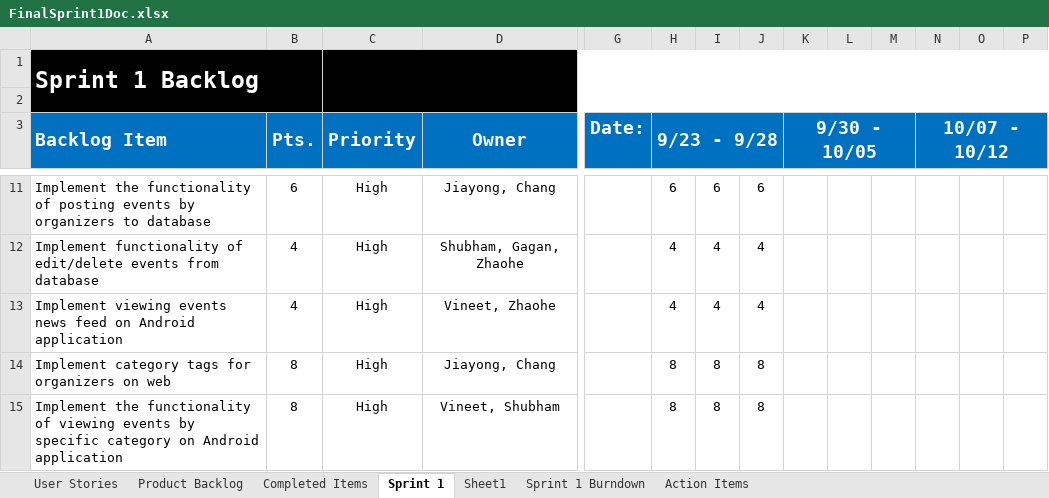
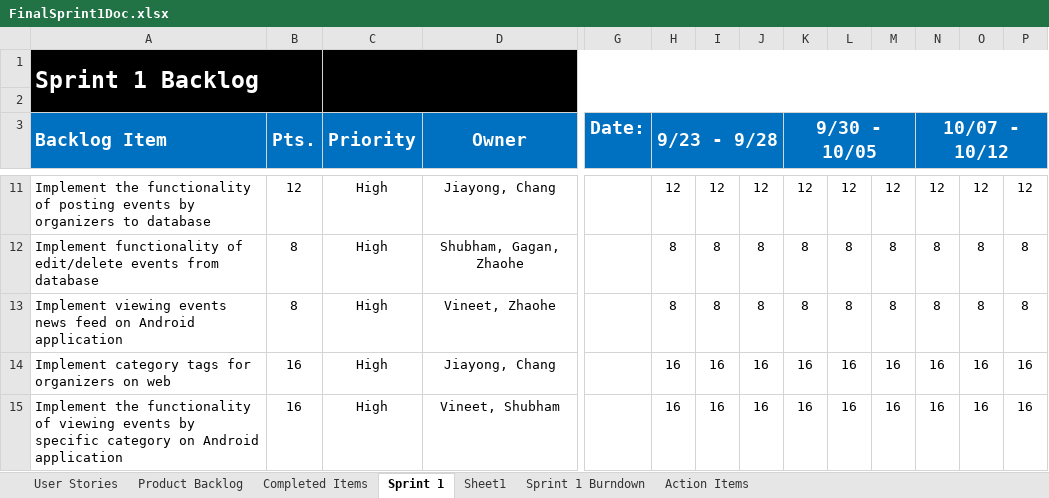
Before and after one commit to gaganthesky/IC3, an Excel workbook: Sprint_Docs/Sprint1/FinalSprint1Doc.xlsx, sheet Sprint 1, drawn as a sheet; only a part is shown, gaps mark what is left out; values as stored, in another font and other column widths than the file's, no borders; charts and pictures not drawn; the diff covers the shown part only; the diff names each change by its address in the sheet, - before the commit and + after, or states it on an @@ line.

Commit message:
Update of Sprint_Docs
10/7/2015

```diff
--- a/Sprint_Docs/Sprint1/FinalSprint1Doc.xlsx (sheet Sprint 1)
+++ b/Sprint_Docs/Sprint1/FinalSprint1Doc.xlsx (sheet Sprint 1)
-B11 (Pts.): 6
+B11 (Pts.): 12
-H11 (9/23 - 9/28): 6
+H11 (9/23 - 9/28): 12
-I11: 6
+I11: 12
-J11: 6
+J11: 12
-K11 (9/30 - 10/05): (empty)
+K11 (9/30 - 10/05): 12
-L11: (empty)
+L11: 12
-M11: (empty)
+M11: 12
-N11 (10/07 - 10/12): (empty)
+N11 (10/07 - 10/12): 12
-O11: (empty)
+O11: 12
-P11: (empty)
+P11: 12
-B12:B13 (Pts.): 4
+B12:B13 (Pts.): 8
-H12:H13 (9/23 - 9/28): 4
+H12:H13 (9/23 - 9/28): 8
-I12:I13: 4
+I12:I13: 8
-J12:J13: 4
+J12:J13: 8
-K12:K13 (9/30 - 10/05): (empty)
+K12:K13 (9/30 - 10/05): 8
-L12:L13: (empty)
+L12:L13: 8
-M12:M13: (empty)
+M12:M13: 8
-N12:N13 (10/07 - 10/12): (empty)
+N12:N13 (10/07 - 10/12): 8
-O12:O13: (empty)
+O12:O13: 8
-P12:P13: (empty)
+P12:P13: 8
-B14:B15 (Pts.): 8
+B14:B15 (Pts.): 16
-H14:H15 (9/23 - 9/28): 8
+H14:H15 (9/23 - 9/28): 16
-I14:I15: 8
+I14:I15: 16
-J14:J15: 8
+J14:J15: 16
-K14:K15 (9/30 - 10/05): (empty)
+K14:K15 (9/30 - 10/05): 16
-L14:L15: (empty)
+L14:L15: 16
-M14:M15: (empty)
+M14:M15: 16
-N14:N15 (10/07 - 10/12): (empty)
+N14:N15 (10/07 - 10/12): 16
-O14:O15: (empty)
+O14:O15: 16
-P14:P15: (empty)
+P14:P15: 16
```
Also changed, not shown: 128 edited cells and cell formats elsewhere in this sheet, sheet Product Backlog, sheet Sprint 1 Burndown, charts or pictures.
